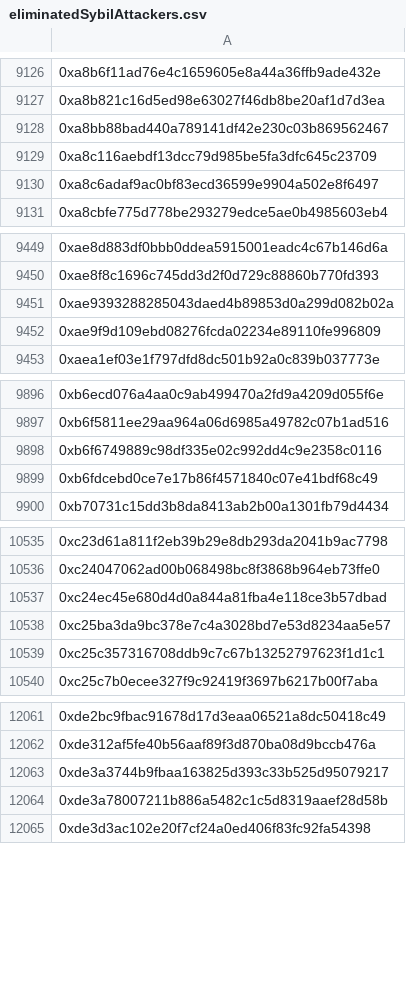
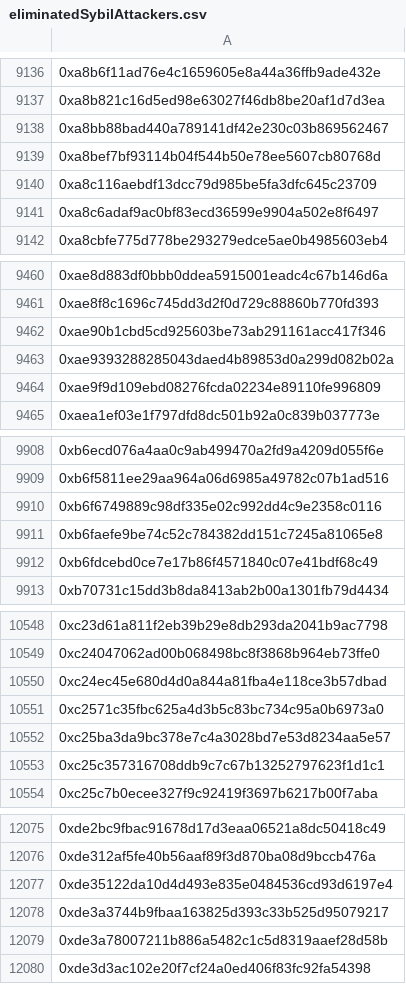
Before and after one commit to hop-protocol/hop-airdrop, a CSV file: src/data/eliminatedSybilAttackers.csv, drawn as a sheet; only a part is shown, gaps mark what is left out; the diff covers the shown part only; the diff names each change by its address in the sheet, - before the commit and + after, or states it on an @@ line.

```diff
--- a/src/data/eliminatedSybilAttackers.csv
+++ b/src/data/eliminatedSybilAttackers.csv
+row 9139: 0xa8bef7bf93114b04f544b50e78ee5607cb80768d
+row 9462: 0xae90b1cbd5cd925603be73ab291161acc417f346
+row 9911: 0xb6faefe9be74c52c784382dd151c7245a81065e8
+row 10551: 0xc2571c35fbc625a4d3b5c83bc734c95a0b6973a0
+row 12077: 0xde35122da10d4d493e835e0484536cd93d6197e4
```
Also changed, not shown: 11 added rows elsewhere in this file, 4 other files.
